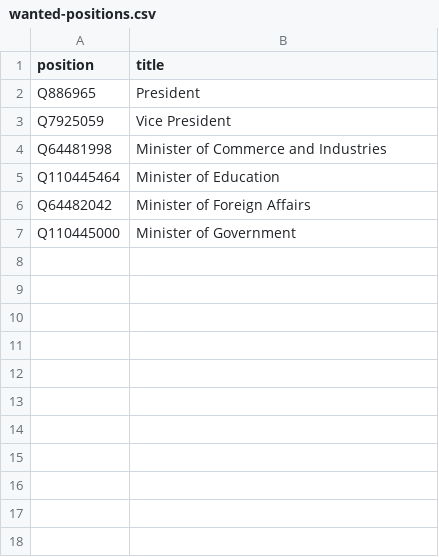
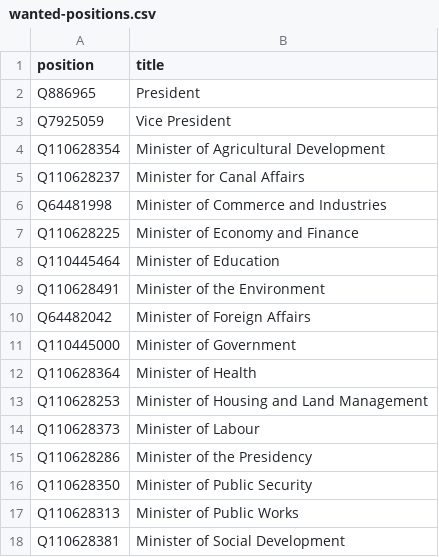
Before and after one commit to every-politician-scrapers/panama-ministers, a CSV file: wikidata/wanted-positions.csv, drawn as a sheet; the diff names each change by its address in the sheet, - before the commit and + after, or states it on an @@ line.

Commit message:
add more positions

```diff
--- a/wikidata/wanted-positions.csv
+++ b/wikidata/wanted-positions.csv
+row 4: Q110628354 | Minister of Agricultural Development
+row 5: Q110628237 | Minister for Canal Affairs
+row 7: Q110628225 | Minister of Economy and Finance
+row 9: Q110628491 | Minister of the Environment
+row 12: Q110628364 | Minister of Health
+row 13: Q110628253 | Minister of Housing and Land Management
+row 14: Q110628373 | Minister of Labour
+row 15: Q110628286 | Minister of the Presidency
+row 16: Q110628350 | Minister of Public Security
+row 17: Q110628313 | Minister of Public Works
+row 18: Q110628381 | Minister of Social Development
```
Also changed, not shown: 2 other files.
